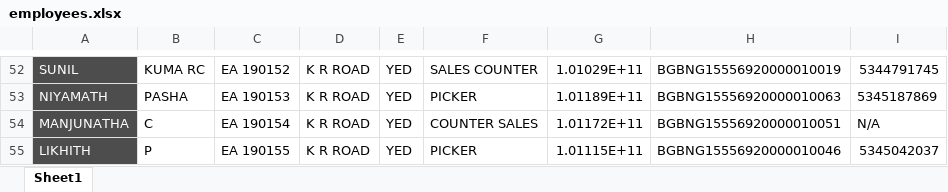
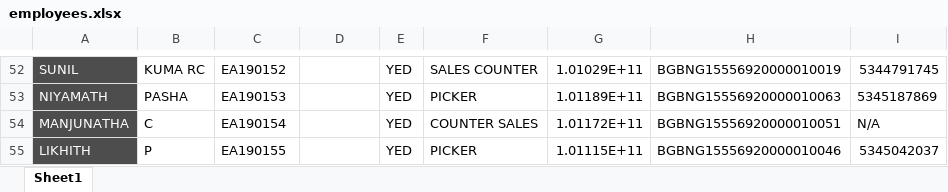
Before and after one commit to mithuntantri/essarrconnect, an Excel workbook: backend/uploads/employees.xlsx, sheet Sheet1, drawn as a sheet; only a part is shown, gaps mark what is left out; values as stored, in another font and other column widths than the file's, no borders; the diff covers the shown part only; the diff names each change by its address in the sheet, - before the commit and + after, or states it on an @@ line.

```diff
--- a/backend/uploads/employees.xlsx (sheet Sheet1)
+++ b/backend/uploads/employees.xlsx (sheet Sheet1)
-C52: EA 190152
+C52: EA190152
-D52:D55: K R ROAD
+D52:D55: (empty)
-C53: EA 190153
+C53: EA190153
-C54: EA 190154
+C54: EA190154
-C55: EA 190155
+C55: EA190155
```
Also changed, not shown: 102 edited cells elsewhere in this sheet, 2 other files.
